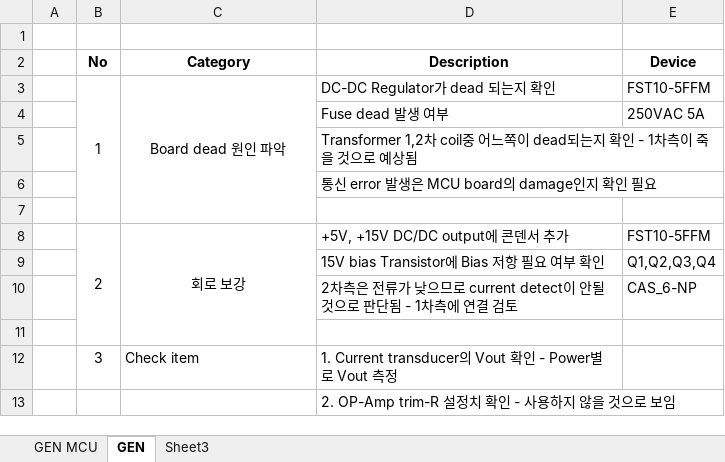
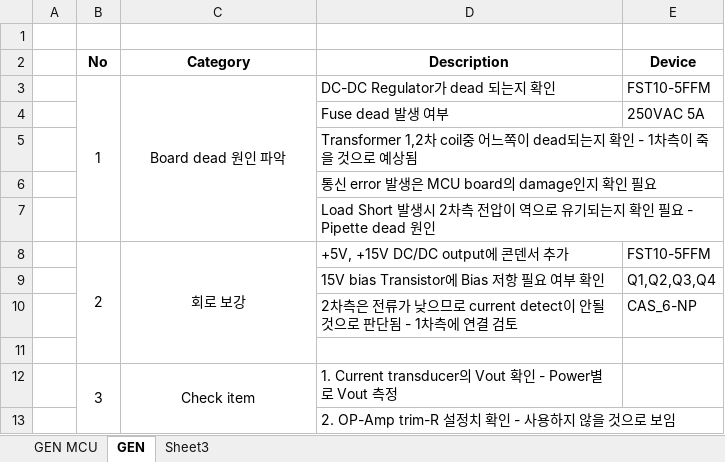
Before and after one commit to ArvidJoung/Plasma_LF, an Excel workbook: Plasma LF Review Data V1.0.xlsx, sheet GEN, drawn as a sheet; values as stored, in another font and other column widths than the file's, no borders; the diff names each change by its address in the sheet, - before the commit and + after, or states it on an @@ line.

```diff
--- a/Plasma LF Review Data V1.0.xlsx (sheet GEN)
+++ b/Plasma LF Review Data V1.0.xlsx (sheet GEN)
-D7 (Description): (empty)
+D7 (Description): Load Short 발생시 2차측 전압이 역으로 유기되는지 확인 필요 - Pipette dead 원인
+B12:B13 merged
-C12 alignment: left
+C12 alignment: center
+C12:C13 merged
```
Also changed, not shown: 1 other file.
